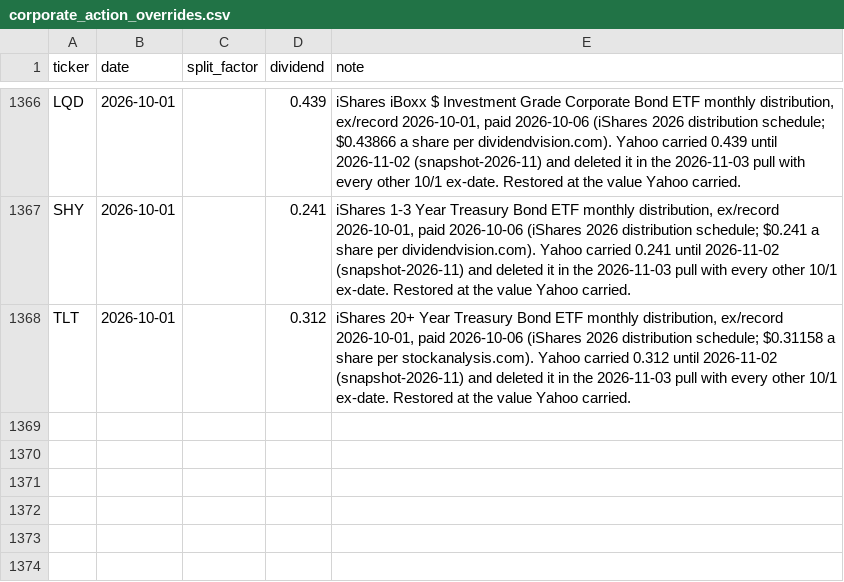
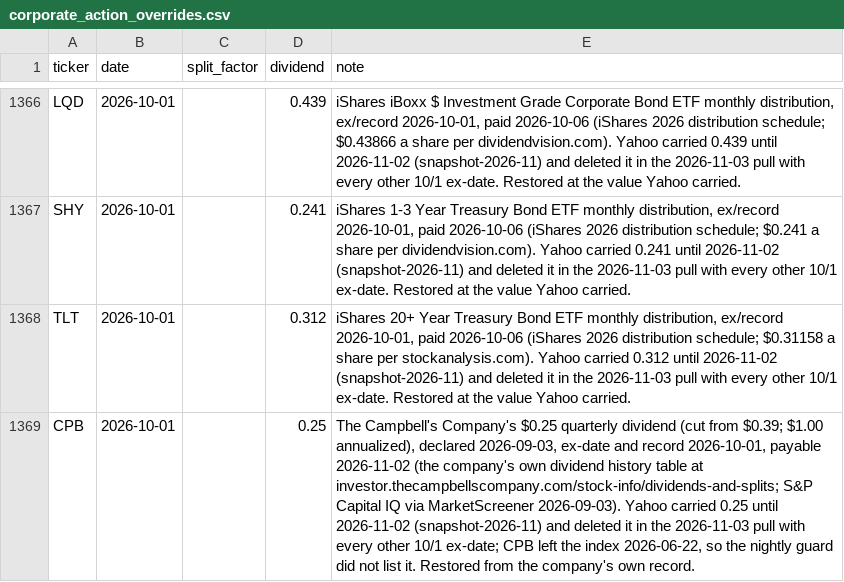
Before and after one commit to Johnbrick123/sp500-data, a CSV file: corporate_action_overrides.csv, drawn as a sheet; only a part is shown, gaps mark what is left out.

```diff
--- a/corporate_action_overrides.csv
+++ b/corporate_action_overrides.csv
@@ -1368 +1368,2 @@ SHY,2026-10-01,,0.241,"iShares 1-3 Year Treasury Bond ETF monthly distribution,
 TLT,2026-10-01,,0.312,"iShares 20+ Year Treasury Bond ETF monthly distribution, ex/record 2026-10-01, paid 2026-10-06 (iShares 2026 distribution schedule; $0.31158 a share per stockanalysis.com). Yahoo carried 0.312 until 2026-11-02 (snapshot-2026-11) and deleted it in the 2026-11-03 pull with every other 10/1 ex-date. Restored at the value Yahoo carried."
+CPB,2026-10-01,,0.25,"The Campbell's Company's $0.25 quarterly dividend (cut from $0.39; $1.00 annualized), declared 2026-09-03, ex-date and record 2026-10-01, payable 2026-11-02 (the company's own dividend history table at investor.thecampbellscompany.com/stock-info/dividends-and-splits; S&P Capital IQ via MarketScreener 2026-09-03). Yahoo carried 0.25 until 2026-11-02 (snapshot-2026-11) and deleted it in the 2026-11-03 pull with every other 10/1 ex-date; CPB left the index 2026-06-22, so the nightly guard did not list it. Restored from the company's own record."
```
